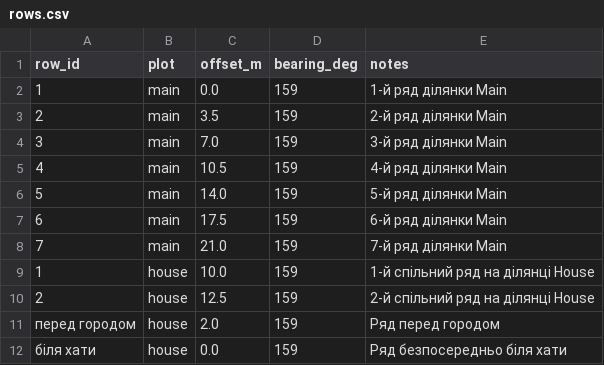
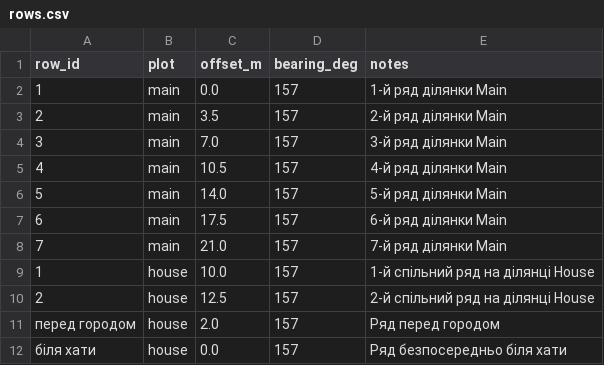
Before and after one commit to andriy-klymko/garden, a CSV file: Data/rows.csv, drawn as a sheet.

Commit message:
Update rows.csv

```diff
--- a/Data/rows.csv
+++ b/Data/rows.csv
@@ -1,12 +1,12 @@
 row_id,plot,offset_m,bearing_deg,notes
-1,main,0.0,159,1-й ряд ділянки Main
-2,main,3.5,159,2-й ряд ділянки Main
-3,main,7.0,159,3-й ряд ділянки Main
-4,main,10.5,159,4-й ряд ділянки Main
-5,main,14.0,159,5-й ряд ділянки Main
-6,main,17.5,159,6-й ряд ділянки Main
-7,main,21.0,159,7-й ряд ділянки Main
-1,house,10.0,159,1-й спільний ряд на ділянці House
-2,house,12.5,159,2-й спільний ряд на ділянці House
-перед городом,house,2.0,159,Ряд перед городом
-біля хати,house,0.0,159,Ряд безпосередньо біля хати
+1,main,0.0,157,1-й ряд ділянки Main
+2,main,3.5,157,2-й ряд ділянки Main
+3,main,7.0,157,3-й ряд ділянки Main
+4,main,10.5,157,4-й ряд ділянки Main
+5,main,14.0,157,5-й ряд ділянки Main
+6,main,17.5,157,6-й ряд ділянки Main
+7,main,21.0,157,7-й ряд ділянки Main
+1,house,10.0,157,1-й спільний ряд на ділянці House
+2,house,12.5,157,2-й спільний ряд на ділянці House
+перед городом,house,2.0,157,Ряд перед городом
+біля хати,house,0.0,157,Ряд безпосередньо біля хати
```
